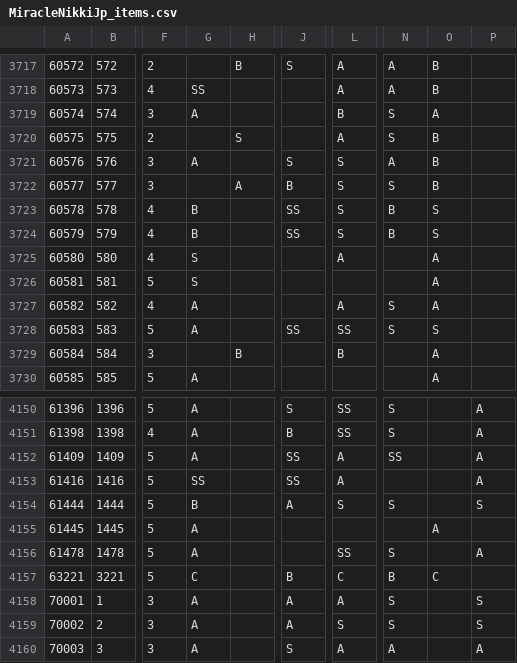
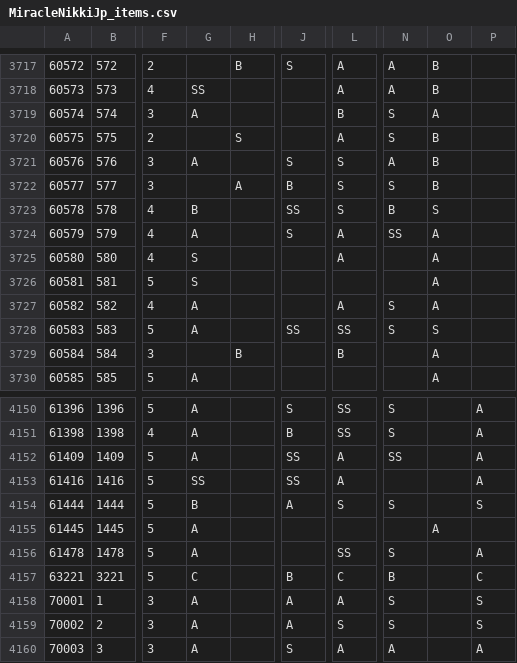
Before and after one commit to ShTair/MiracleNikkiJp_items, a CSV file: MiracleNikkiJp_items.csv, drawn as a sheet; only a part is shown, gaps mark what is left out; the diff names each change by its address in the sheet, - before the commit and + after, or states it on an @@ line.

Commit message:
sync [2018/07/16 04:35:54]

```diff
--- a/MiracleNikkiJp_items.csv
+++ b/MiracleNikkiJp_items.csv
-G3724: B
+G3724: A
-J3724: SS
+J3724: S
-L3724: S
+L3724: A
-N3724: B
+N3724: SS
-O3724: S
+O3724: A
-O4157: C
+O4157: (empty)
-P4157: (empty)
+P4157: C
```
